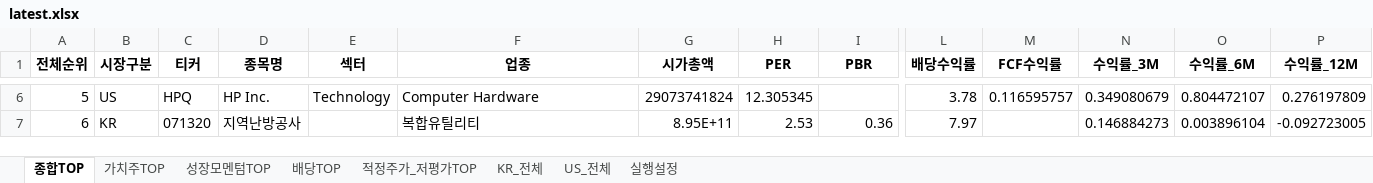
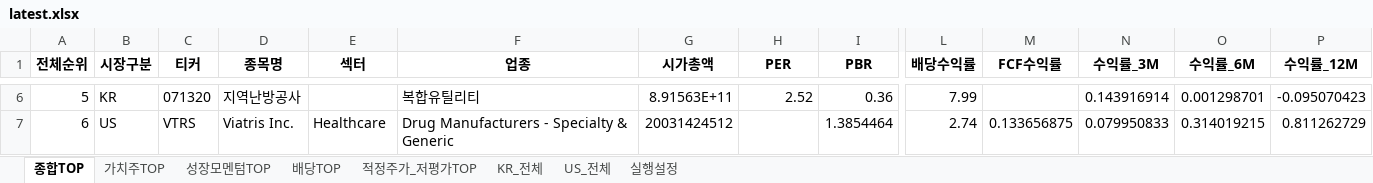
Before and after one commit to cskono1csm/stock-scanner, an Excel workbook: docs/reports/latest.xlsx, sheet 종합TOP, drawn as a sheet; only a part is shown, gaps mark what is left out; values as stored, in another font and other column widths than the file's, no borders; the diff covers the shown part only; the diff names each change by its address in the sheet, - before the commit and + after, or states it on an @@ line.

```diff
--- a/docs/reports/latest.xlsx (sheet 종합TOP)
+++ b/docs/reports/latest.xlsx (sheet 종합TOP)
-B6 (시장구분): US
+B6 (시장구분): KR
-C6 (티커): HPQ
+C6 (티커): 071320
-D6 (종목명): HP Inc.
+D6 (종목명): 지역난방공사
-E6 (섹터): Technology
+E6 (섹터): (empty)
-F6 (업종): Computer Hardware
+F6 (업종): 복합유틸리티
-G6 (시가총액): 29073741824
+G6 (시가총액): 8.91563E+11
-H6 (PER): 12.305345
+H6 (PER): 2.52
-I6 (PBR): (empty)
+I6 (PBR): 0.36
-L6 (배당수익률): 3.78
+L6 (배당수익률): 7.99
-M6 (FCF수익률): 0.116595757
+M6 (FCF수익률): (empty)
-N6 (수익률_3M): 0.349080679
+N6 (수익률_3M): 0.143916914
-O6 (수익률_6M): 0.804472107
+O6 (수익률_6M): 0.001298701
-P6 (수익률_12M): 0.276197809
+P6 (수익률_12M): -0.095070423
-B7 (시장구분): KR
+B7 (시장구분): US
-C7 (티커): 071320
+C7 (티커): VTRS
-D7 (종목명): 지역난방공사
+D7 (종목명): Viatris Inc.
-E7 (섹터): (empty)
+E7 (섹터): Healthcare
-F7 (업종): 복합유틸리티
+F7 (업종): Drug Manufacturers - Specialty & Generic
-G7 (시가총액): 8.95E+11
+G7 (시가총액): 20031424512
-H7 (PER): 2.53
+H7 (PER): (empty)
-I7 (PBR): 0.36
+I7 (PBR): 1.3854464
-L7 (배당수익률): 7.97
+L7 (배당수익률): 2.74
-M7 (FCF수익률): (empty)
+M7 (FCF수익률): 0.133656875
-N7 (수익률_3M): 0.146884273
+N7 (수익률_3M): 0.079950833
-O7 (수익률_6M): 0.003896104
+O7 (수익률_6M): 0.314019215
-P7 (수익률_12M): -0.092723005
+P7 (수익률_12M): 0.811262729
```
Also changed, not shown: 1877 edited cells elsewhere in this sheet, sheet KR_전체, sheet US_전체, sheet 배당TOP, sheet 적정주가_저평가TOP, sheet 가치주TOP, sheet 성장모멘텀TOP, 1 more sheet, 1 other file.
